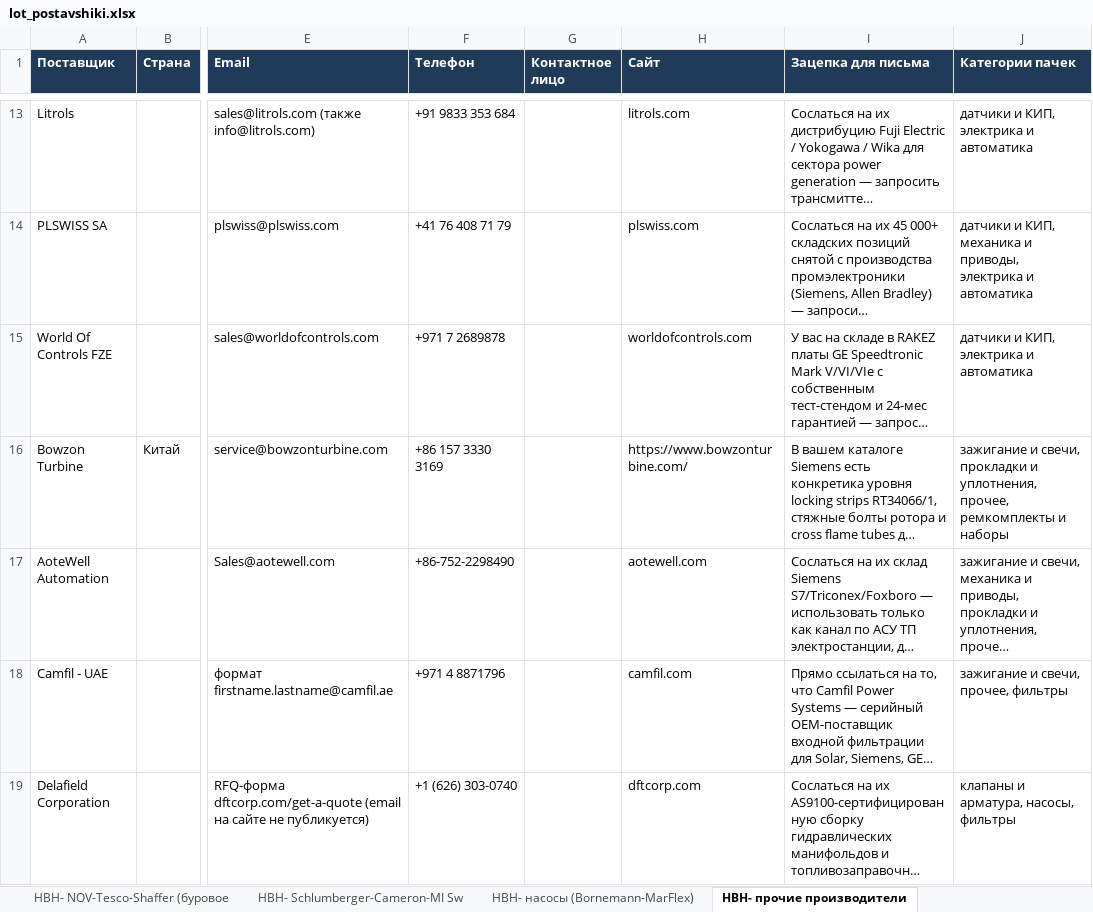
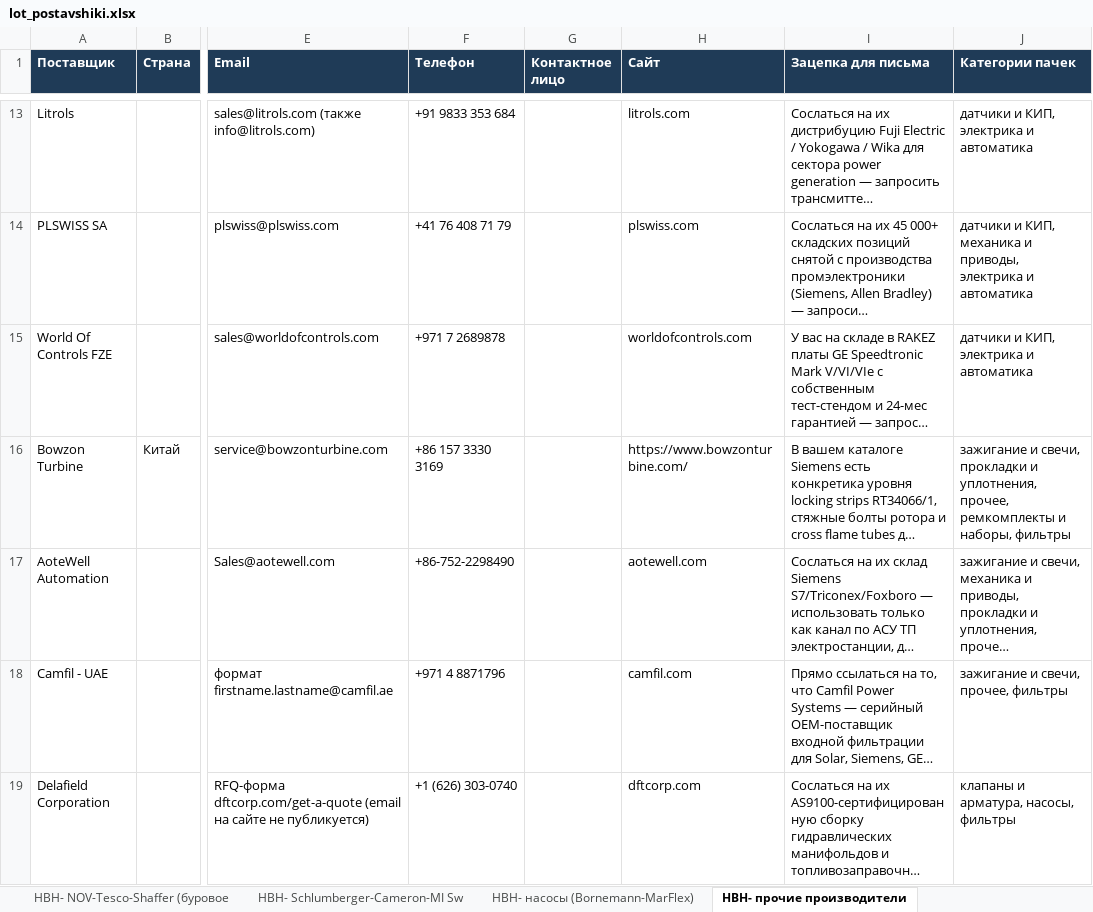
Before and after one commit to skharkov1246/kvant-sourcing-dashboard, an Excel workbook: gt/deliverables/lot_postavshiki.xlsx, sheet НВН- прочие производители, drawn as a sheet; only a part is shown, gaps mark what is left out; long unchanged cells end in …; values as stored, in another font and other column widths than the file's, no borders; the diff covers the shown part only; the diff names each change by its address in the sheet, - before the commit and + after, or states it on an @@ line.

```diff
--- a/gt/deliverables/lot_postavshiki.xlsx (sheet НВН- прочие производители)
+++ b/gt/deliverables/lot_postavshiki.xlsx (sheet НВН- прочие производители)
-J16 (Категории пачек): …ремкомплекты и наборы
+J16 (Категории пачек): …ремкомплекты и наборы, фильтры
```
Also changed, not shown: 1 removed row elsewhere in this sheet, sheet SGT-400, sheet Solar Taurus 60S-70-70MD, sheet Cummins-Fleetguard (ГПУ), sheet НВН- Schlumberger-Cameron-MI Sw, sheet НВН- Drilltech Cangzhou (бурово, sheet НВН- NOV-Tesco-Shaffer (буровое, 3 more sheets, gt/deliverables/lot_ocenka.xlsx, 33 other files.
